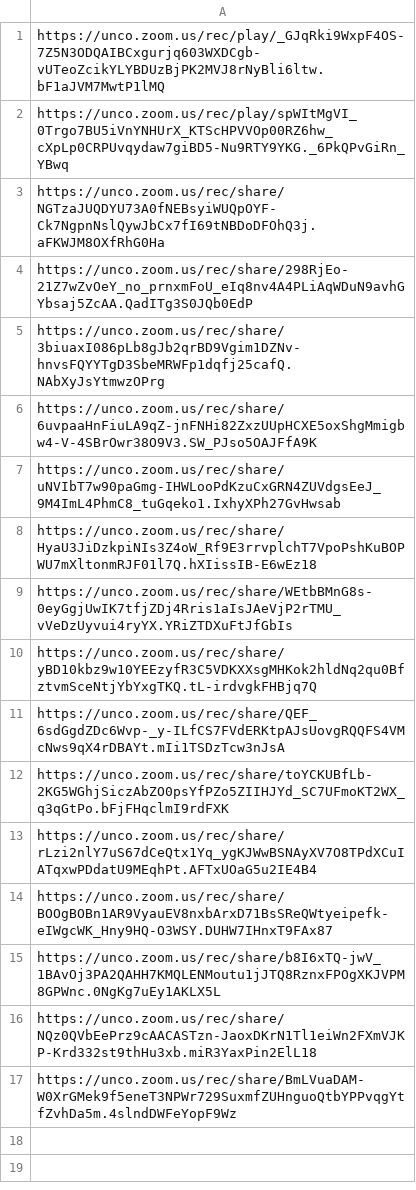
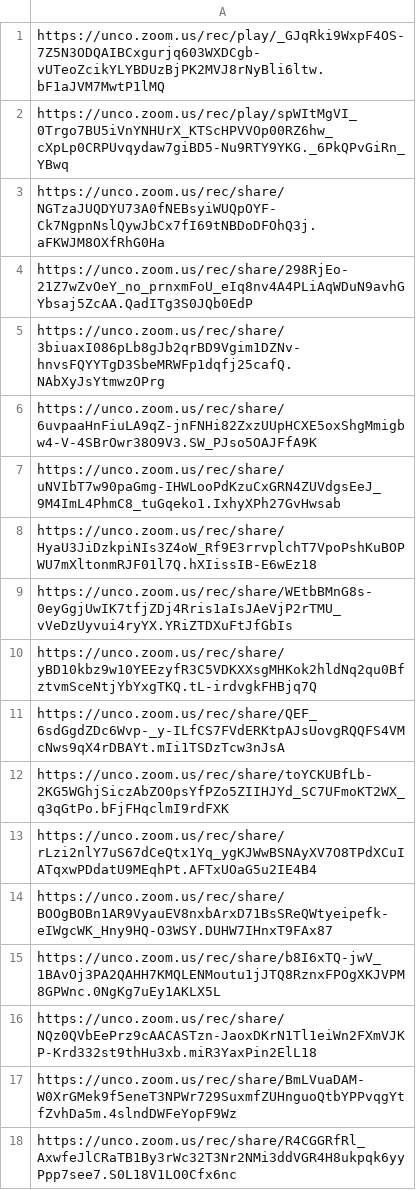
Before and after one commit to Mark-Seaman/UNC-BACS200-2021-Fall, a CSV file: markdown/lectures.csv, drawn as a sheet; the diff names each change by its address in the sheet, - before the commit and + after, or states it on an @@ line.

Commit message:
deploy 350-18 200-18

```diff
--- a/markdown/lectures.csv
+++ b/markdown/lectures.csv
+row 18: https://unco.zoom.us/rec/share/R4CGGRfRl_AxwfeJlCRaTB1By3rWc32T3Nr2NMi3ddVGR4H8ukpqk6yyPpp7see7.S0L18V1LO0Cfx6nc
```
